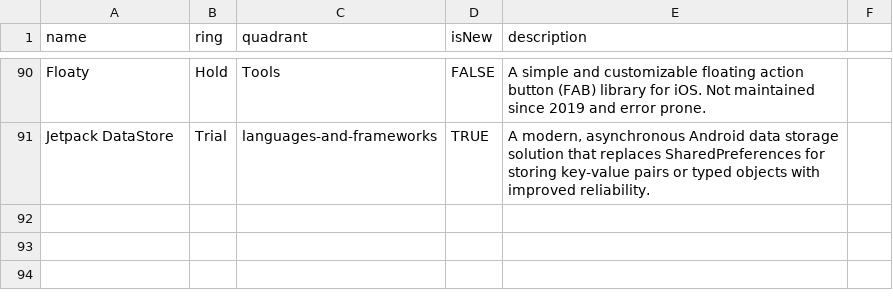
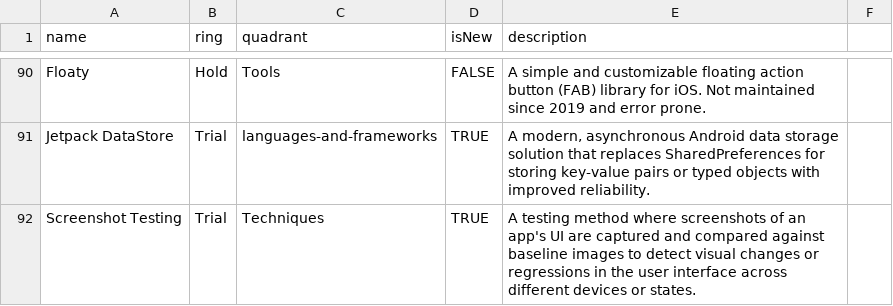
Before and after one commit to accapps/TechRadar, a CSV file: CAD Technology Radar.csv, drawn as a sheet; only a part is shown, gaps mark what is left out; the diff names each change by its address in the sheet, - before the commit and + after, or states it on an @@ line.

Commit message:
added Screenshot Testing

```diff
--- a/CAD Technology Radar.csv
+++ b/CAD Technology Radar.csv
+row 92: Screenshot Testing | Trial | Techniques | TRUE | A testing method where screenshots of an app's UI are captured and compared against baseline images to detect visual changes or regressions in the user interface across different devices or states.
```
